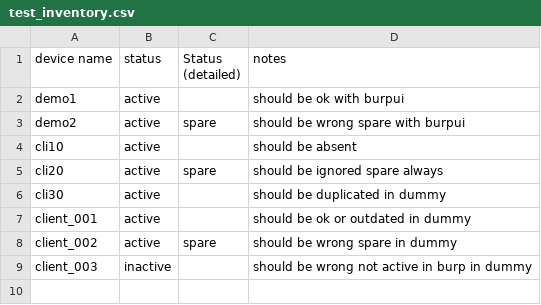
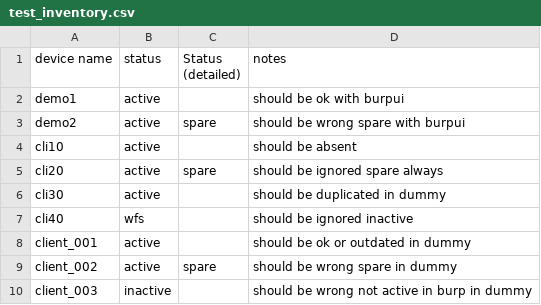
Before and after one commit to pablodav/burp_server_reports, a CSV file: burp_reports/data/test_inventory.csv, drawn as a sheet.

```diff
--- a/burp_reports/data/test_inventory.csv
+++ b/burp_reports/data/test_inventory.csv
@@ -6,2 +6,3 @@ cli20; active; spare; should be ignored spare always
 cli30; active; ; should be duplicated in dummy
+cli40; wfs; ; should be ignored inactive
 client_001; active;; should be ok or outdated in dummy
```
Also changed, not shown: 4 other files.
